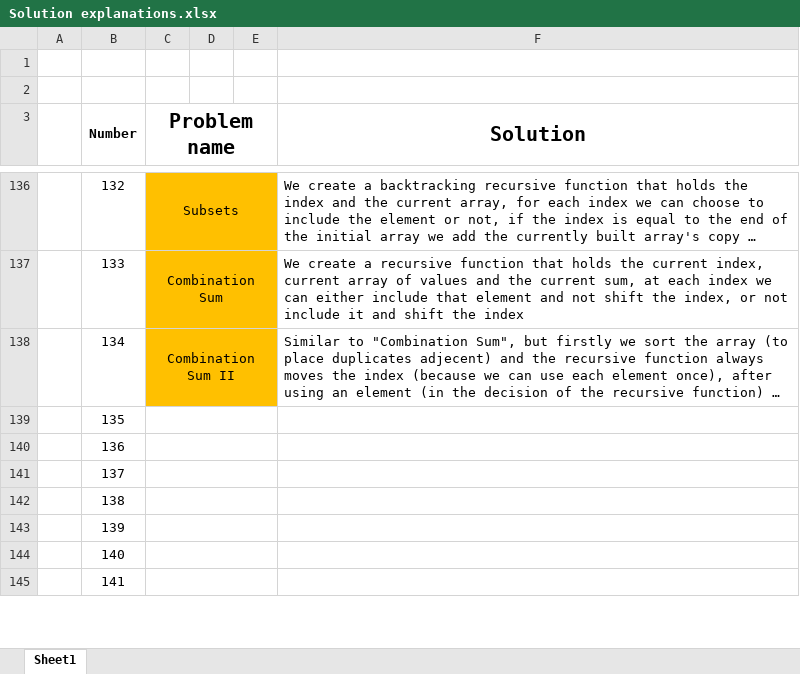
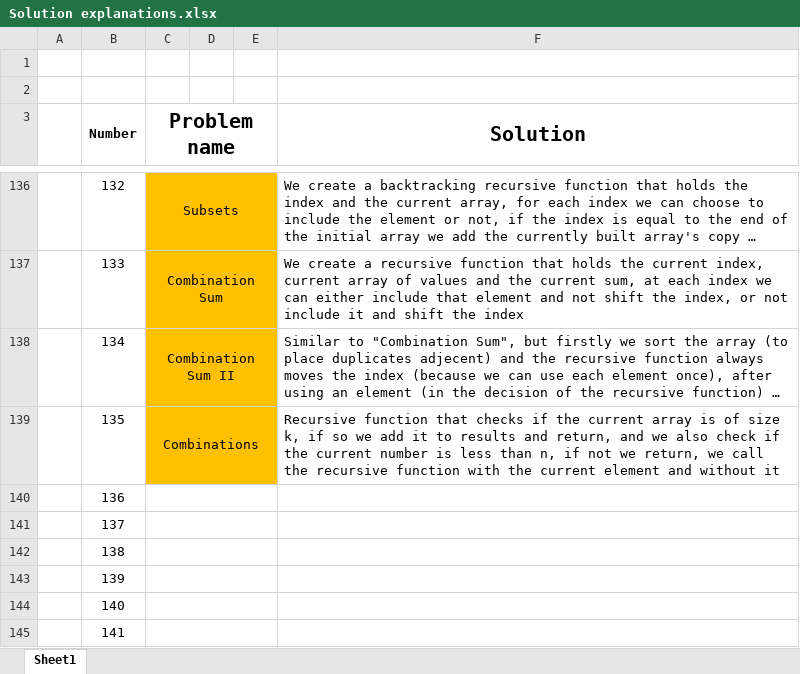
Before and after one commit to AinisALaur/Daily-HackerRank-NeetCode-challenges, an Excel workbook: Solution explanations.xlsx, sheet Sheet1, drawn as a sheet; only a part is shown, gaps mark what is left out; long unchanged cells end in …; values as stored, in another font and other column widths than the file's, no borders; the diff names each change by its address in the sheet, - before the commit and + after, or states it on an @@ line.

Commit message:
Added challenge 5 explanation (number 140)

```diff
--- a/Solution explanations.xlsx (sheet Sheet1)
+++ b/Solution explanations.xlsx (sheet Sheet1)
-C139 (Problem name): (empty)
+C139 (Problem name): Combinations
-C139:E139 fill: none
+C139:E139 fill: #FFC000
-F139 (Solution): (empty)
+F139 (Solution): Recursive function that checks if the current array is of size k, if so we add it to results and return, and we also check if the current number is less than n, if not we return, we call the recursive function with the current element and without it
```
